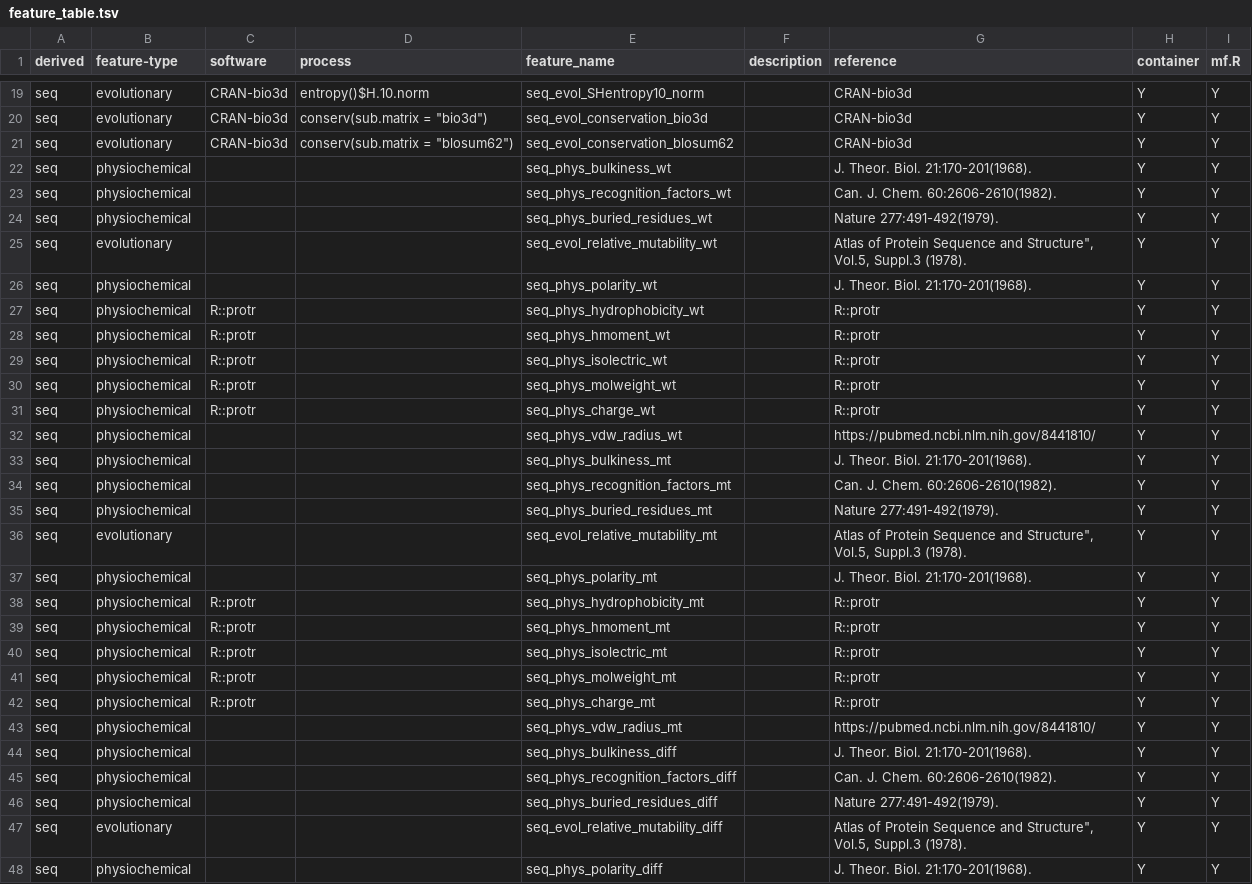
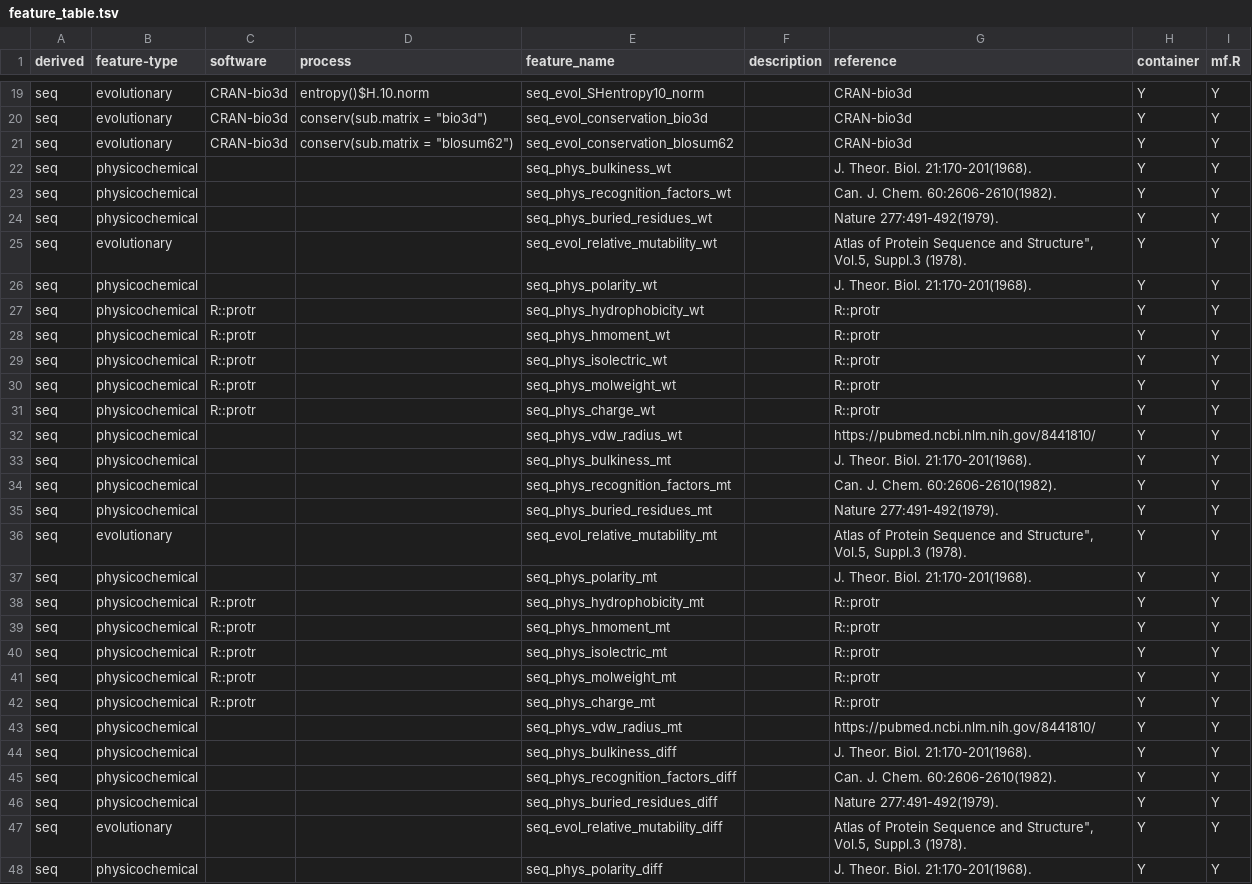
Before and after one commit to ojcharles/MutationFeatures, a TSV file: feature_table.tsv, drawn as a sheet; only a part is shown, gaps mark what is left out; the diff covers the shown part only.

Commit message:
clear typos (#17)

```diff
--- a/feature_table.tsv
+++ b/feature_table.tsv
@@ -21,28 +21,28 @@ seq	evolutionary	CRAN-bio3d	conserv(sub.matrix = "bio3d")	seq_evol_conservation_
 seq	evolutionary	CRAN-bio3d	conserv(sub.matrix = "blosum62")	seq_evol_conservation_blosum62		CRAN-bio3d	Y	Y
-seq	physiochemical			seq_phys_bulkiness_wt		J. Theor. Biol. 21:170-201(1968).	Y	Y
-seq	physiochemical			seq_phys_recognition_factors_wt		Can. J. Chem. 60:2606-2610(1982).	Y	Y
-seq	physiochemical			seq_phys_buried_residues_wt		Nature 277:491-492(1979).	Y	Y
+seq	physicochemical			seq_phys_bulkiness_wt		J. Theor. Biol. 21:170-201(1968).	Y	Y
+seq	physicochemical			seq_phys_recognition_factors_wt		Can. J. Chem. 60:2606-2610(1982).	Y	Y
+seq	physicochemical			seq_phys_buried_residues_wt		Nature 277:491-492(1979).	Y	Y
 seq	evolutionary			seq_evol_relative_mutability_wt		Atlas of Protein Sequence and Structure", Vol.5, Suppl.3 (1978).	Y	Y
-seq	physiochemical			seq_phys_polarity_wt		J. Theor. Biol. 21:170-201(1968).	Y	Y
-seq	physiochemical	R::protr		seq_phys_hydrophobicity_wt		R::protr	Y	Y
-seq	physiochemical	R::protr		seq_phys_hmoment_wt		R::protr	Y	Y
-seq	physiochemical	R::protr		seq_phys_isolectric_wt		R::protr	Y	Y
-seq	physiochemical	R::protr		seq_phys_molweight_wt		R::protr	Y	Y
-seq	physiochemical	R::protr		seq_phys_charge_wt		R::protr	Y	Y
-seq	physiochemical			seq_phys_vdw_radius_wt		https://pubmed.ncbi.nlm.nih.gov/8441810/	Y	Y
-seq	physiochemical			seq_phys_bulkiness_mt		J. Theor. Biol. 21:170-201(1968).	Y	Y
-seq	physiochemical			seq_phys_recognition_factors_mt		Can. J. Chem. 60:2606-2610(1982).	Y	Y
-seq	physiochemical			seq_phys_buried_residues_mt		Nature 277:491-492(1979).	Y	Y
+seq	physicochemical			seq_phys_polarity_wt		J. Theor. Biol. 21:170-201(1968).	Y	Y
+seq	physicochemical	R::protr		seq_phys_hydrophobicity_wt		R::protr	Y	Y
+seq	physicochemical	R::protr		seq_phys_hmoment_wt		R::protr	Y	Y
+seq	physicochemical	R::protr		seq_phys_isolectric_wt		R::protr	Y	Y
+seq	physicochemical	R::protr		seq_phys_molweight_wt		R::protr	Y	Y
+seq	physicochemical	R::protr		seq_phys_charge_wt		R::protr	Y	Y
+seq	physicochemical			seq_phys_vdw_radius_wt		https://pubmed.ncbi.nlm.nih.gov/8441810/	Y	Y
+seq	physicochemical			seq_phys_bulkiness_mt		J. Theor. Biol. 21:170-201(1968).	Y	Y
+seq	physicochemical			seq_phys_recognition_factors_mt		Can. J. Chem. 60:2606-2610(1982).	Y	Y
+seq	physicochemical			seq_phys_buried_residues_mt		Nature 277:491-492(1979).	Y	Y
 seq	evolutionary			seq_evol_relative_mutability_mt		Atlas of Protein Sequence and Structure", Vol.5, Suppl.3 (1978).	Y	Y
-seq	physiochemical			seq_phys_polarity_mt		J. Theor. Biol. 21:170-201(1968).	Y	Y
-seq	physiochemical	R::protr		seq_phys_hydrophobicity_mt		R::protr	Y	Y
-seq	physiochemical	R::protr		seq_phys_hmoment_mt		R::protr	Y	Y
-seq	physiochemical	R::protr		seq_phys_isolectric_mt		R::protr	Y	Y
-seq	physiochemical	R::protr		seq_phys_molweight_mt		R::protr	Y	Y
-seq	physiochemical	R::protr		seq_phys_charge_mt		R::protr	Y	Y
-seq	physiochemical			seq_phys_vdw_radius_mt		https://pubmed.ncbi.nlm.nih.gov/8441810/	Y	Y
-seq	physiochemical			seq_phys_bulkiness_diff		J. Theor. Biol. 21:170-201(1968).	Y	Y
-seq	physiochemical			seq_phys_recognition_factors_diff		Can. J. Chem. 60:2606-2610(1982).	Y	Y
-seq	physiochemical			seq_phys_buried_residues_diff		Nature 277:491-492(1979).	Y	Y
+seq	physicochemical			seq_phys_polarity_mt		J. Theor. Biol. 21:170-201(1968).	Y	Y
+seq	physicochemical	R::protr		seq_phys_hydrophobicity_mt		R::protr	Y	Y
+seq	physicochemical	R::protr		seq_phys_hmoment_mt		R::protr	Y	Y
+seq	physicochemical	R::protr		seq_phys_isolectric_mt		R::protr	Y	Y
+seq	physicochemical	R::protr		seq_phys_molweight_mt		R::protr	Y	Y
+seq	physicochemical	R::protr		seq_phys_charge_mt		R::protr	Y	Y
+seq	physicochemical			seq_phys_vdw_radius_mt		https://pubmed.ncbi.nlm.nih.gov/8441810/	Y	Y
+seq	physicochemical			seq_phys_bulkiness_diff		J. Theor. Biol. 21:170-201(1968).	Y	Y
+seq	physicochemical			seq_phys_recognition_factors_diff		Can. J. Chem. 60:2606-2610(1982).	Y	Y
+seq	physicochemical			seq_phys_buried_residues_diff		Nature 277:491-492(1979).	Y	Y
 seq	evolutionary			seq_evol_relative_mutability_diff		Atlas of Protein Sequence and Structure", Vol.5, Suppl.3 (1978).	Y	Y
-seq	physiochemical			seq_phys_polarity_diff		J. Theor. Biol. 21:170-201(1968).	Y	Y
+seq	physicochemical			seq_phys_polarity_diff		J. Theor. Biol. 21:170-201(1968).	Y	Y
```
Also changed, not shown: 6 edited cells elsewhere in this file, 4 other files.
